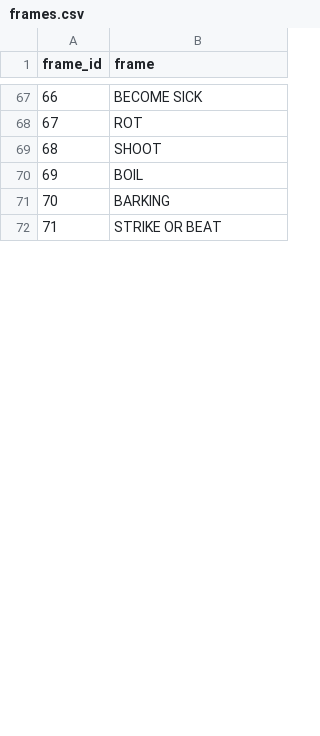
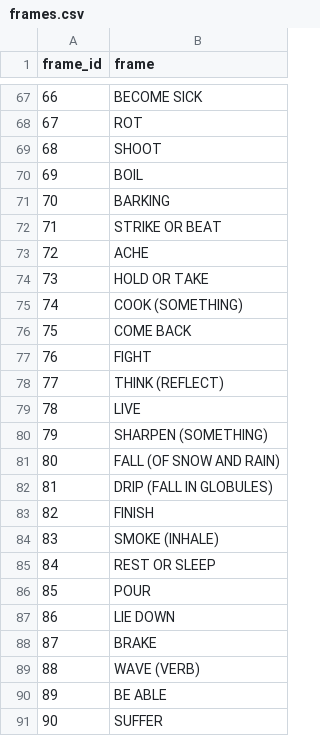
Before and after one commit to hse-adb/ADB, a CSV file: ADB/data/frames.csv, drawn as a sheet; only a part is shown, gaps mark what is left out; the diff covers the shown part only; the diff names each change by its address in the sheet, - before the commit and + after, or states it on an @@ line.

```diff
--- a/ADB/data/frames.csv
+++ b/ADB/data/frames.csv
@@ row 74 moved to row 73: 72 @@
+row 74: 73 | HOLD OR TAKE
+row 75: 74 | COOK (SOMETHING)
+row 77: 76 | FIGHT
+row 78: 77 | THINK (REFLECT)
@@ row 90 moved to row 79: 78 @@
@@ row 144 moved to row 80: 79 @@
@@ row 93 moved to row 81: 80 @@
@@ row 94 moved to row 82: 81 @@
+row 83: 82 | FINISH
+row 84: 83 | SMOKE (INHALE)
+row 85: 84 | REST OR SLEEP
@@ row 78 moved to row 86: 85 @@
+row 87: 86 | LIE DOWN
+row 88: 87 | BRAKE
@@ row 101 moved to row 89: 88 @@
+row 90: 89 | BE ABLE
+row 91: 90 | SUFFER
```
Also changed, not shown: 32 added rows, 4 removed rows, 30 moved rows, 3 edited cells and row numbers in column A elsewhere in this file, ADB/add_data/tables/mdf.csv, ADB/data/frames_concepticon.csv, 23 other files.
